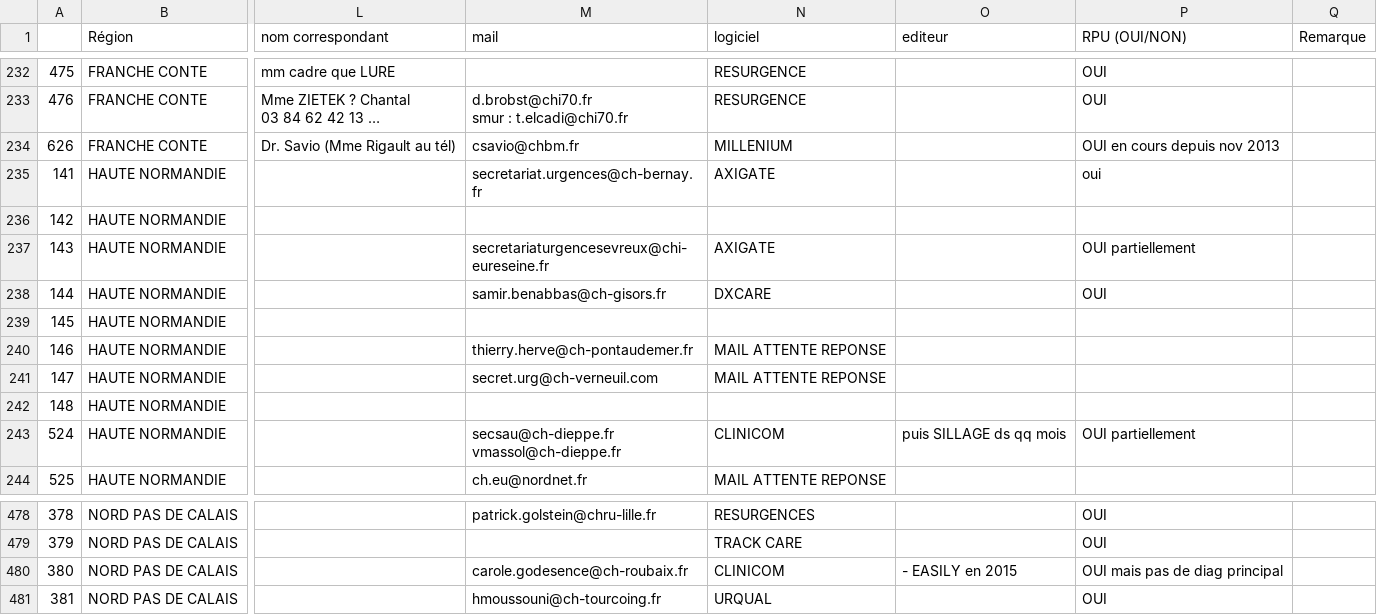
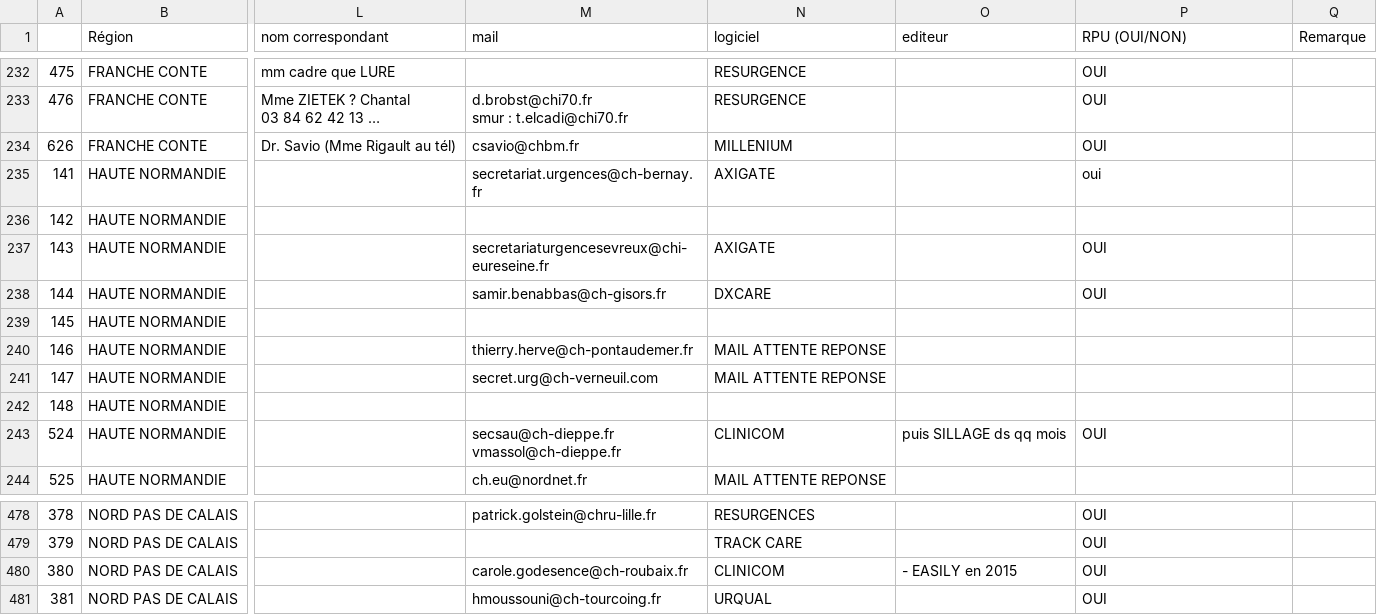
Before and after one commit to jcrb/InformatisationSU, a CSV file: ENQUETE LOGICIEL su_France - ENQUETE LOGICIEL su_France.csv, drawn as a sheet; only a part is shown, gaps mark what is left out; long unchanged cells end in …; the diff names each change by its address in the sheet, - before the commit and + after, or states it on an @@ line.

```diff
--- a/ENQUETE LOGICIEL su_France - ENQUETE LOGICIEL su_France.csv
+++ b/ENQUETE LOGICIEL su_France - ENQUETE LOGICIEL su_France.csv
-P234 (RPU (OUI/NON)): OUI en cours depuis nov 2013
+P234 (RPU (OUI/NON)): OUI
-P237 (RPU (OUI/NON)): OUI partiellement
+P237 (RPU (OUI/NON)): OUI
-P243 (RPU (OUI/NON)): OUI partiellement
+P243 (RPU (OUI/NON)): OUI
-P480 (RPU (OUI/NON)): OUI mais pas de diag principal
+P480 (RPU (OUI/NON)): OUI
```
Also changed, not shown: 8 other files.
